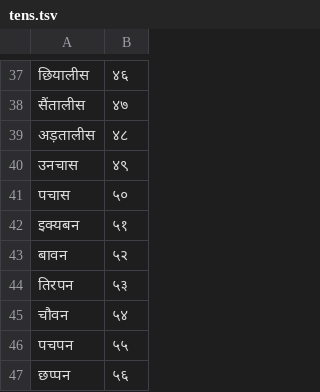
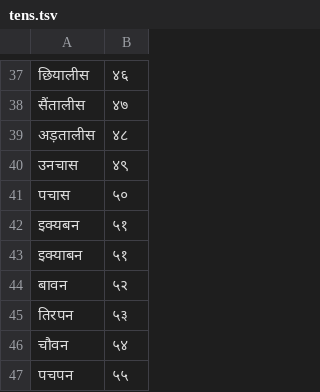
Before and after one commit to rrkas/Indic-ITN, a TSV file: data/hi/tens.tsv, drawn as a sheet; only a part is shown, gaps mark what is left out; the shorter side is filled out with more unchanged rows.

```diff
--- a/data/hi/tens.tsv
+++ b/data/hi/tens.tsv
@@ -42,2 +42,3 @@
 इक्यबन	५१
+इक्याबन	५१
 बावन	५२
```
Also changed, not shown: 15 other files.
